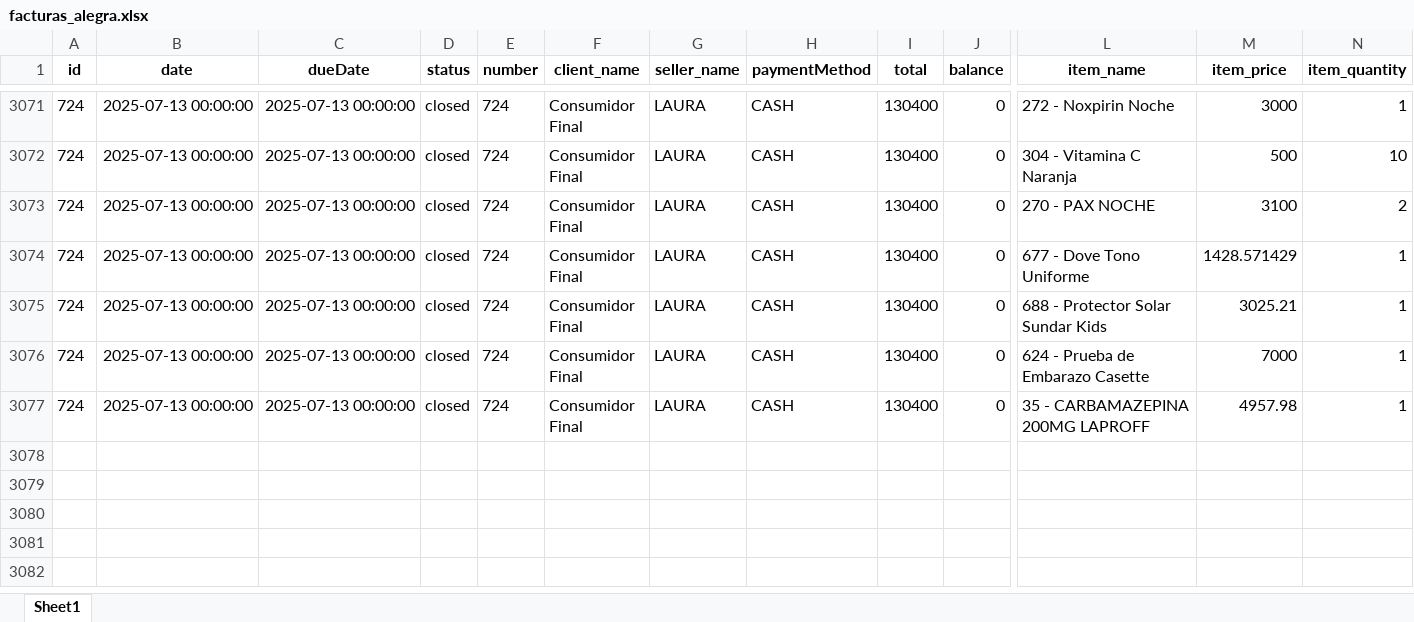
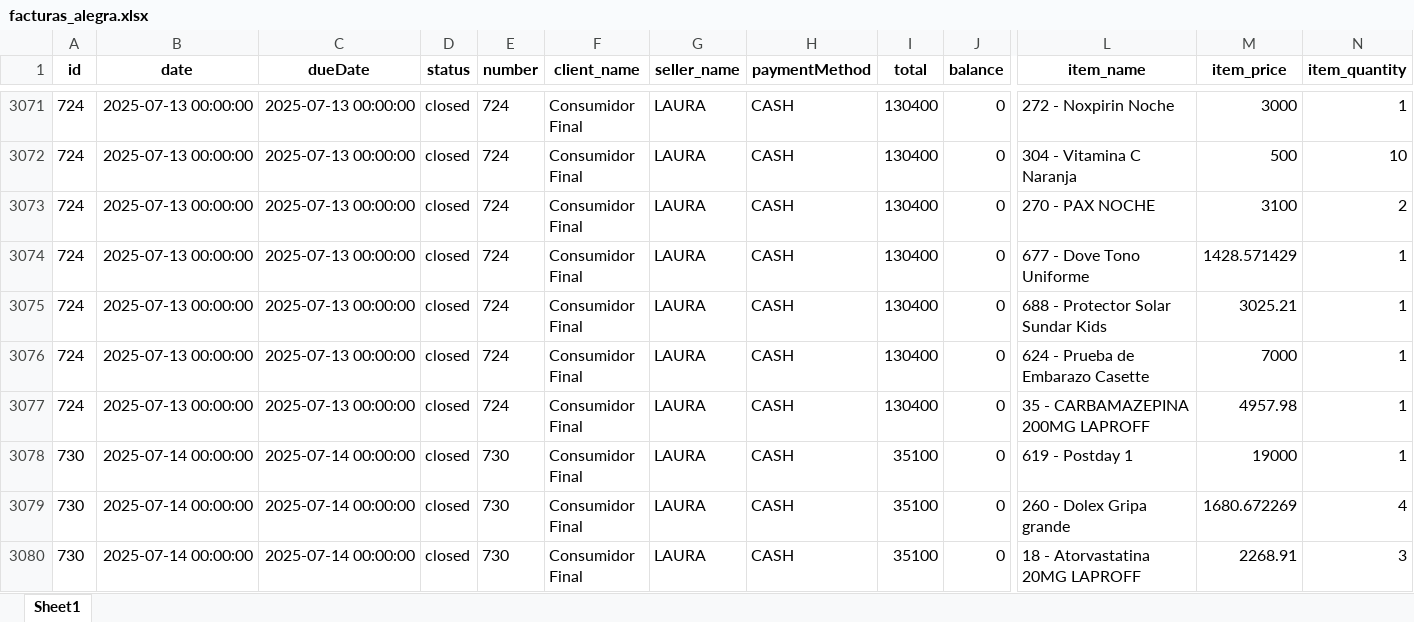
Before and after one commit to Sg0820/actualizar-facturas-alegra, an Excel workbook: facturas_alegra.xlsx, sheet Sheet1, drawn as a sheet; only a part is shown, gaps mark what is left out; values as stored, in another font and other column widths than the file's, no borders; rows hold the shown columns only; the diff names each change by its address in the sheet, - before the commit and + after, or states it on an @@ line.

```diff
--- a/facturas_alegra.xlsx (sheet Sheet1)
+++ b/facturas_alegra.xlsx (sheet Sheet1)
+row 3078: 730 | 2025-07-14 00:00:00 | 2025-07-14 00:00:00 | closed | 730 | Consumidor Final | LAURA | CASH | 35100 | 0 | 619 - Postday 1 | 19000 | 1
+row 3079: 730 | 2025-07-14 00:00:00 | 2025-07-14 00:00:00 | closed | 730 | Consumidor Final | LAURA | CASH | 35100 | 0 | 260 - Dolex Gripa grande | 1680.672269 | 4
+row 3080: 730 | 2025-07-14 00:00:00 | 2025-07-14 00:00:00 | closed | 730 | Consumidor Final | LAURA | CASH | 35100 | 0 | 18 - Atorvastatina 20MG LAPROFF | 2268.91 | 3
```
Also changed, not shown: inventario_alegra.xlsx.
